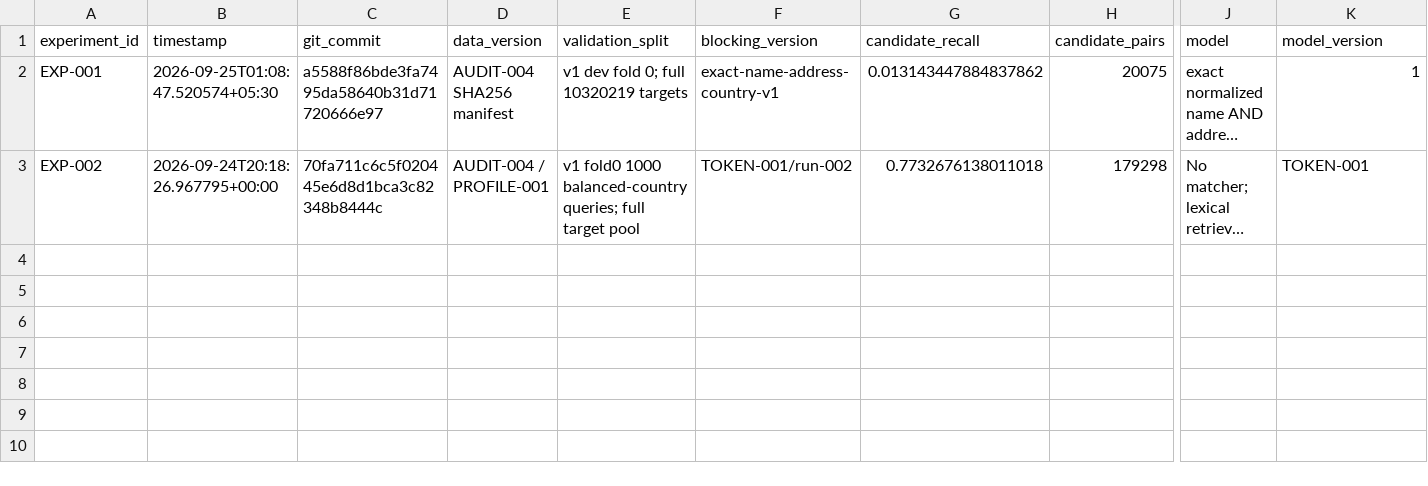
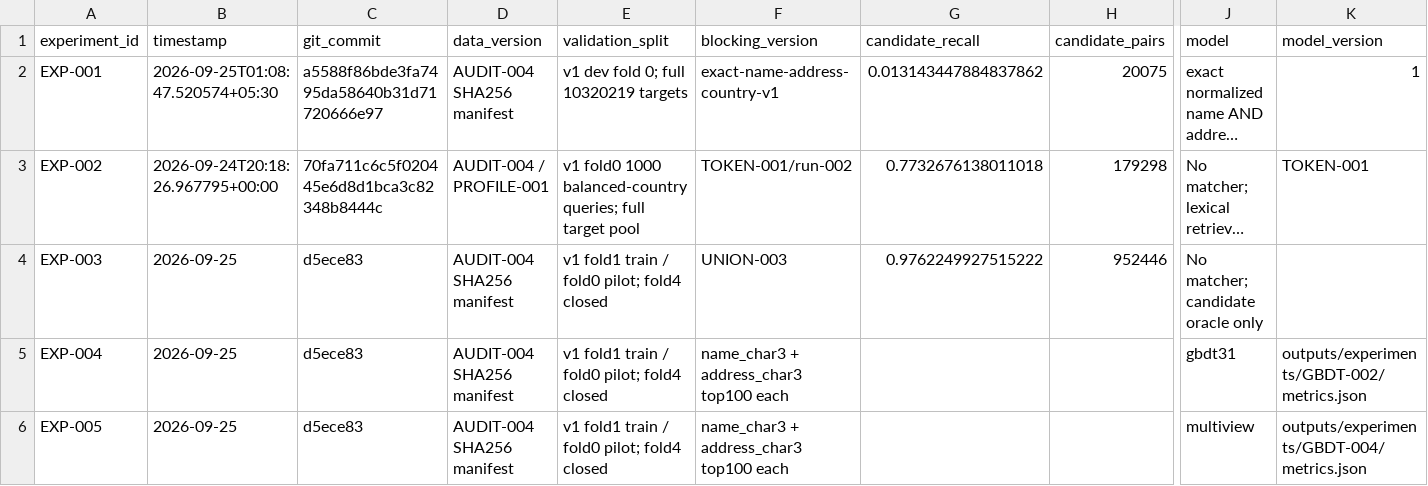
Before and after one commit to Eartherai/Amazon-ML, a CSV file: EXPERIMENTS.csv, drawn as a sheet; only a part is shown, gaps mark what is left out; long unchanged cells end in …; rows hold the shown columns only; the diff names each change by its address in the sheet, - before the commit and + after, or states it on an @@ line.

Commit message:
docs: track retrieval and matcher experiment results

```diff
--- a/EXPERIMENTS.csv
+++ b/EXPERIMENTS.csv
+row 4: EXP-003 | 2026-09-25 | d5ece83 | AUDIT-004 SHA256 manifest | v1 fold1 train / fold0 pilot; fold4 closed | UNION-003 | 0.9762249927515222 | 952446 | No matcher; candidate oracle only
+row 5: EXP-004 | 2026-09-25 | d5ece83 | AUDIT-004 SHA256 manifest | v1 fold1 train / fold0 pilot; fold4 closed | name_char3 + address_char3 top100 each |  |  | gbdt31 | outputs/experiments/GBDT-002/metrics.json
+row 6: EXP-005 | 2026-09-25 | d5ece83 | AUDIT-004 SHA256 manifest | v1 fold1 train / fold0 pilot; fold4 closed | name_char3 + address_char3 top100 each |  |  | multiview | outputs/experiments/GBDT-004/metrics.json
```
Also changed, not shown: experiments/QUEUE.csv, 2 other files.
